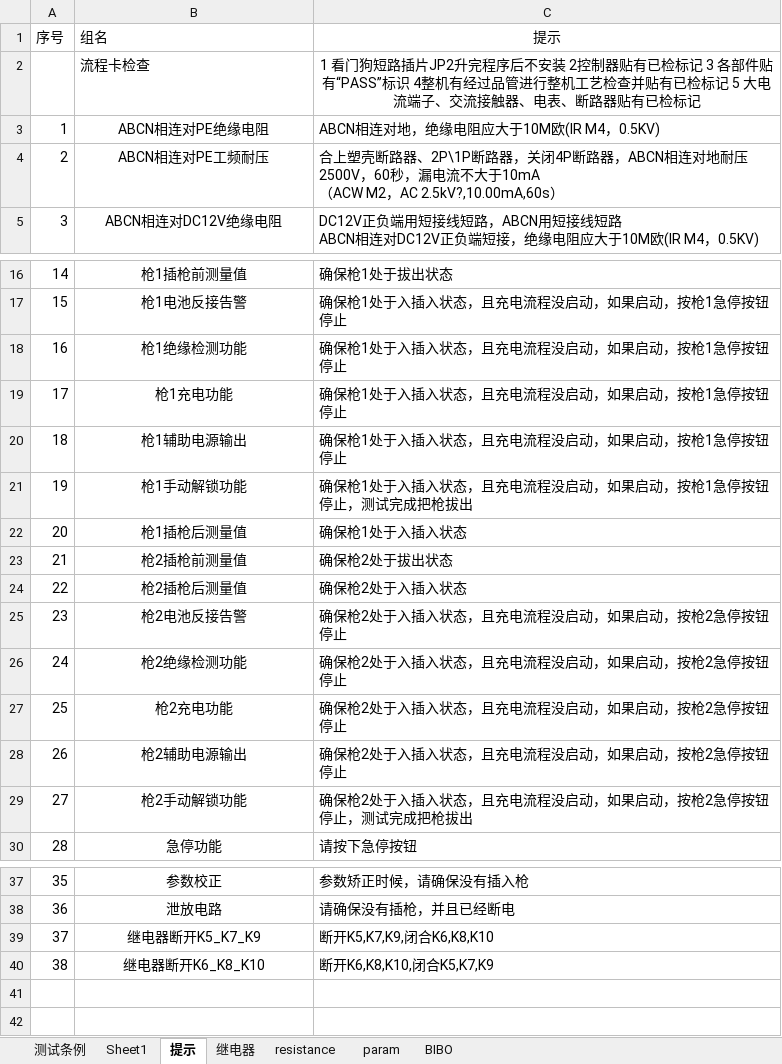
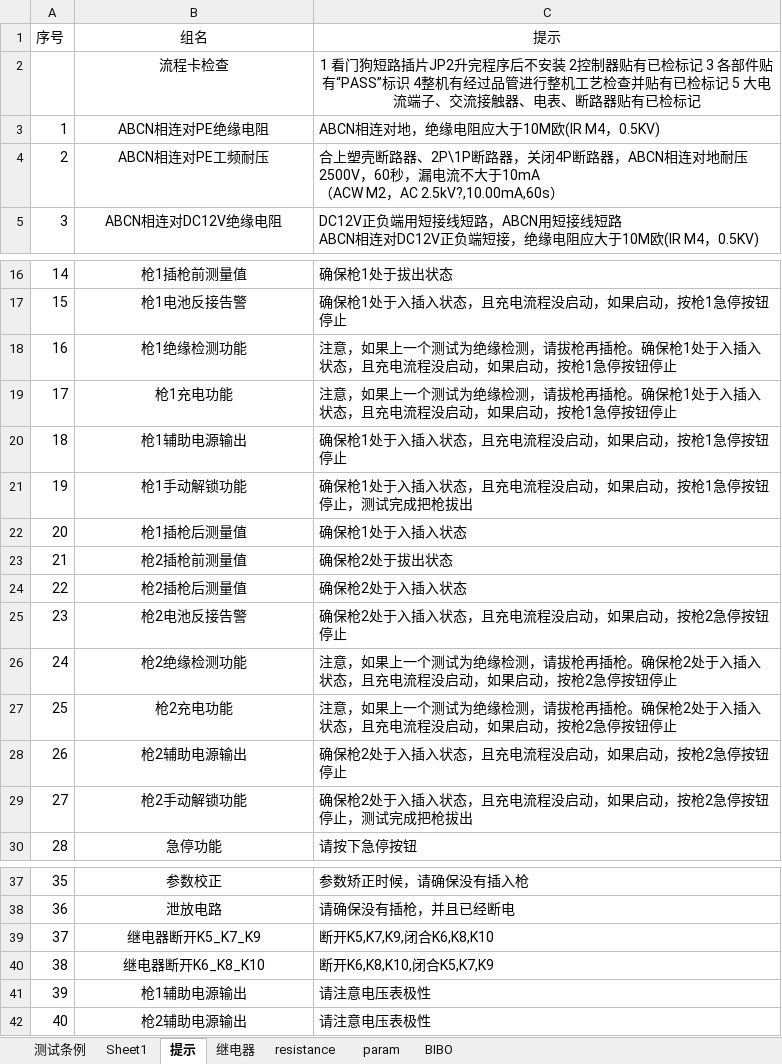
Before and after one commit to newdoublefish/mcmctestsys, an Excel workbook: config/project/Integrate_120KW_huawei/IntegrateConfig.xlsx, sheet 提示, drawn as a sheet; only a part is shown, gaps mark what is left out; values as stored, in another font and other column widths than the file's, no borders; the diff names each change by its address in the sheet, - before the commit and + after, or states it on an @@ line.

```diff
--- a/config/project/Integrate_120KW_huawei/IntegrateConfig.xlsx (sheet 提示)
+++ b/config/project/Integrate_120KW_huawei/IntegrateConfig.xlsx (sheet 提示)
-B1:B2 alignment: left
+B1:B2 alignment: center
-C18:C19 (提示): 确保枪1…
+C18:C19 (提示): 注意，如果上一个测试为绝缘检测，请拔枪再插枪。确保枪1…
-C26:C27 (提示): 确保枪2…
+C26:C27 (提示): 注意，如果上一个测试为绝缘检测，请拔枪再插枪。确保枪2…
+row 41: 39 | 枪1辅助电源输出 | 请注意电压表极性
+row 42: 40 | 枪2辅助电源输出 | 请注意电压表极性
```
Also changed, not shown: sheet 测试条例, 6 other files.
